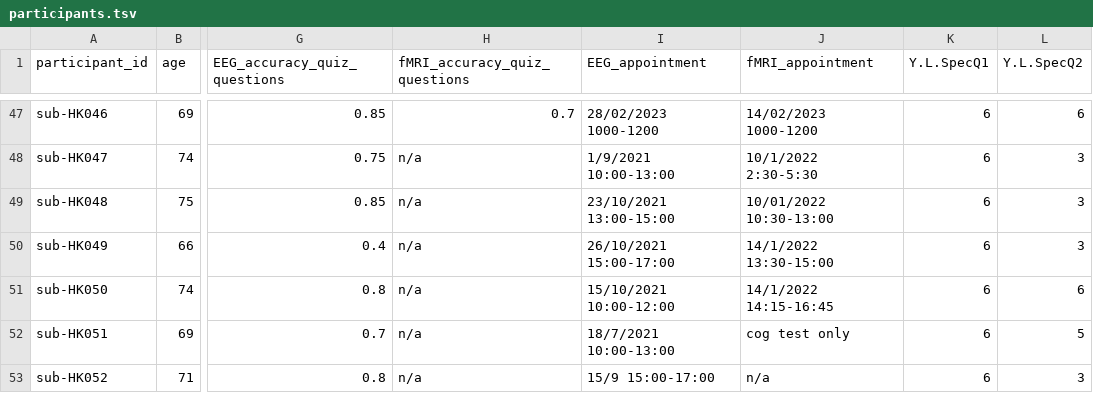
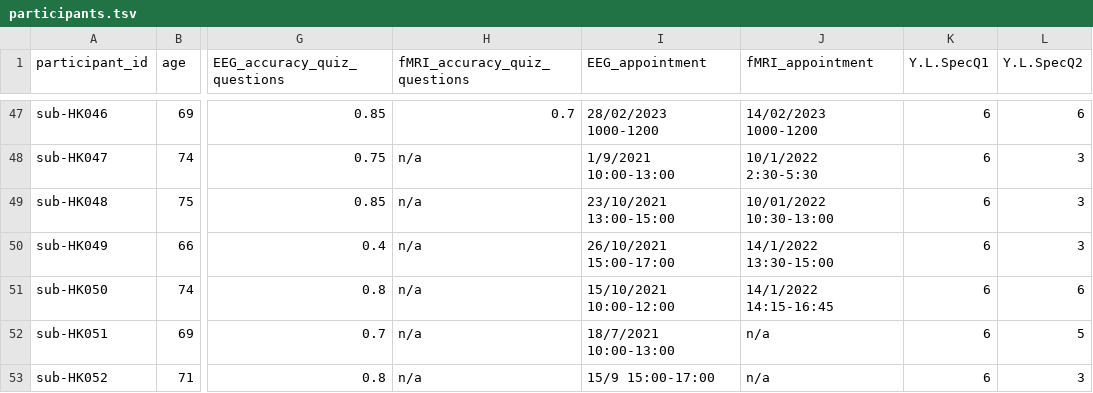
Before and after one commit to OpenNeuroDatasets/ds004718, a TSV file: participants.tsv, drawn as a sheet; only a part is shown, gaps mark what is left out; the diff names each change by its address in the sheet, - before the commit and + after, or states it on an @@ line.

Commit message:
[OpenNeuro] Recorded changes

```diff
--- a/participants.tsv
+++ b/participants.tsv
-J52 (fMRI_appointment): cog test only
+J52 (fMRI_appointment): n/a
```
